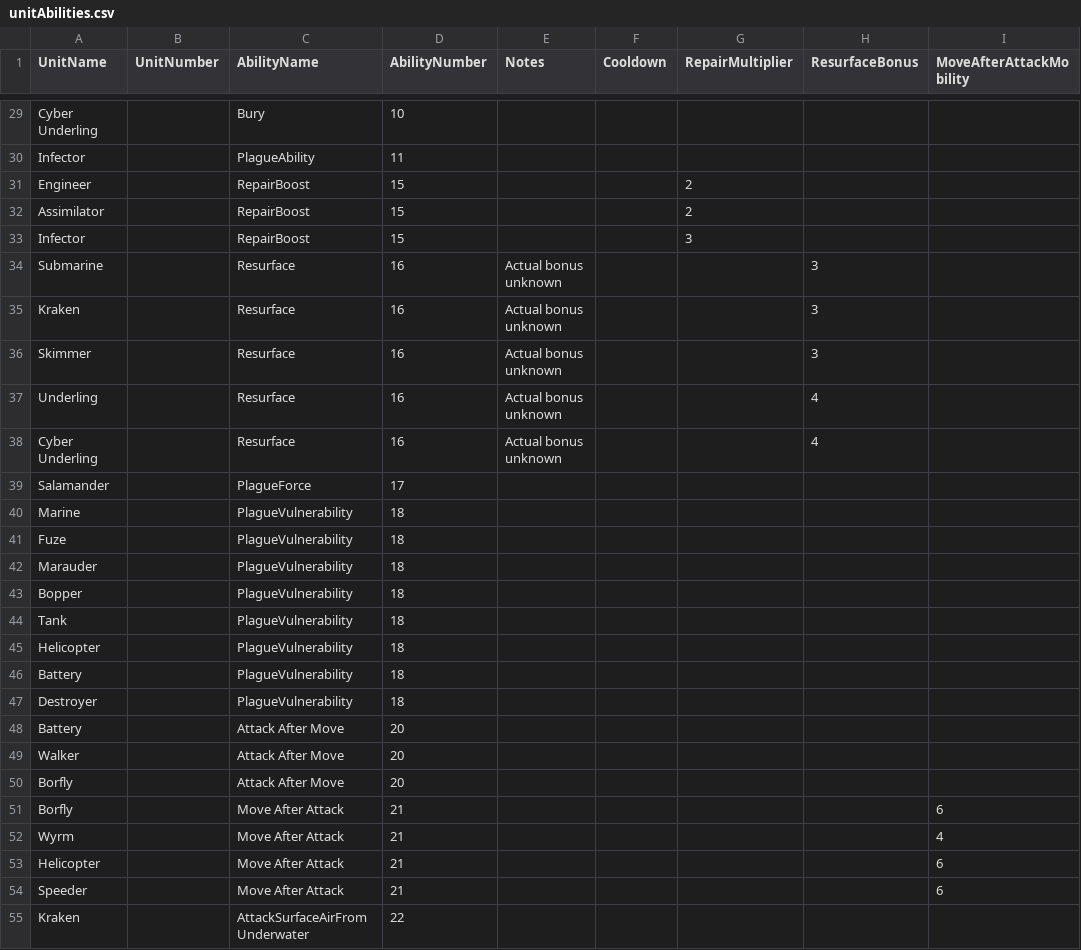
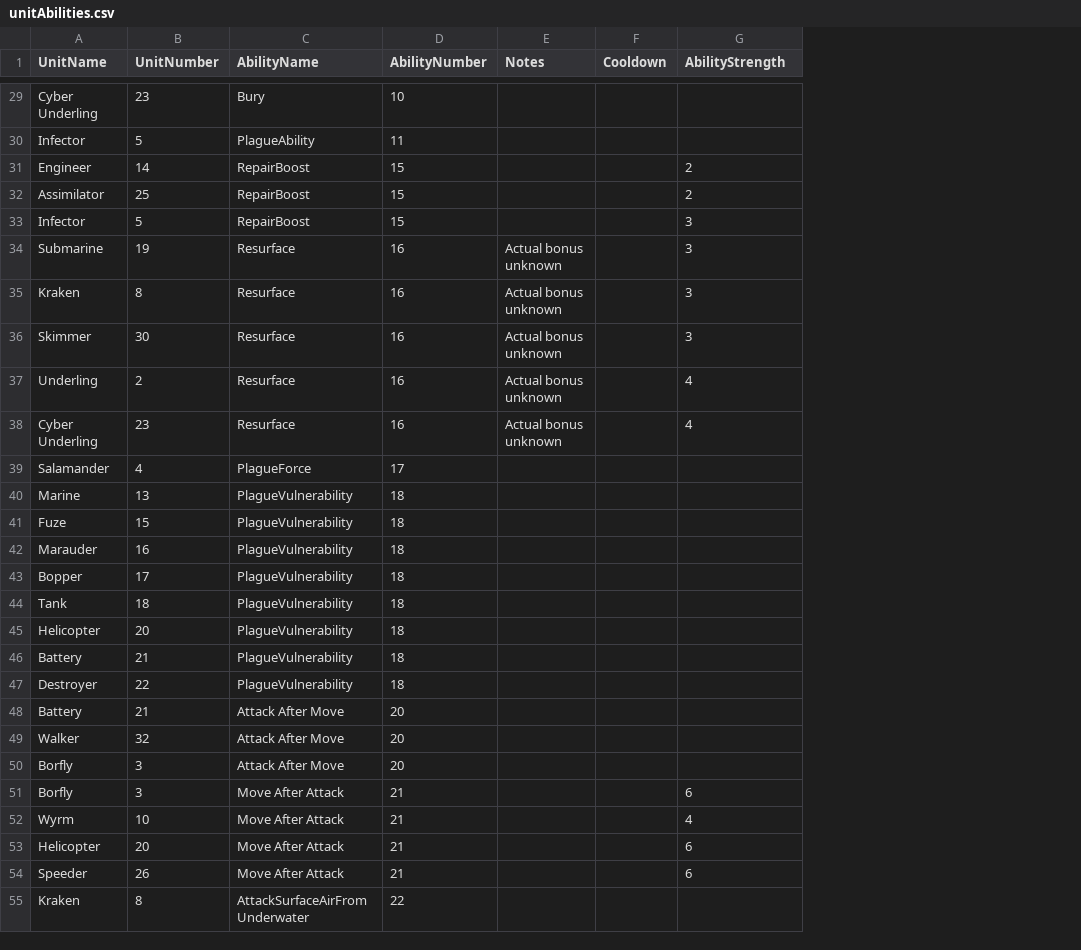
Before and after one commit to nathantonkinson/nathans_game_players, a CSV file: UniWar/gameData/unitAbilities.csv, drawn as a sheet; only a part is shown, gaps mark what is left out; removed rows and columns are numbered as before the commit, all else as after; the diff covers the shown part only; the diff names each change by its address in the sheet, - before the commit and + after, or states it on an @@ line.

```diff
--- a/UniWar/gameData/unitAbilities.csv
+++ b/UniWar/gameData/unitAbilities.csv
-column G (RepairMultiplier), rows 31-33: 2 | 2 | 3
-column I (MoveAfterAttackMobility), rows 51-54: 6 | 4 | 6 | 6
-G1: ResurfaceBonus
+G1: AbilityStrength
-B29 (UnitNumber): (empty)
+B29 (UnitNumber): 23
-B30 (UnitNumber): (empty)
+B30 (UnitNumber): 5
-B31 (UnitNumber): (empty)
+B31 (UnitNumber): 14
-G31:G32 (AbilityStrength): (empty)
+G31:G32 (AbilityStrength): 2
-B32 (UnitNumber): (empty)
+B32 (UnitNumber): 25
-B33 (UnitNumber): (empty)
+B33 (UnitNumber): 5
-G33 (AbilityStrength): (empty)
+G33 (AbilityStrength): 3
-B34 (UnitNumber): (empty)
+B34 (UnitNumber): 19
-B35 (UnitNumber): (empty)
+B35 (UnitNumber): 8
-B36 (UnitNumber): (empty)
+B36 (UnitNumber): 30
-B37 (UnitNumber): (empty)
+B37 (UnitNumber): 2
-B38 (UnitNumber): (empty)
+B38 (UnitNumber): 23
-B39 (UnitNumber): (empty)
+B39 (UnitNumber): 4
-B40 (UnitNumber): (empty)
+B40 (UnitNumber): 13
-B41 (UnitNumber): (empty)
+B41 (UnitNumber): 15
-B42 (UnitNumber): (empty)
+B42 (UnitNumber): 16
-B43 (UnitNumber): (empty)
+B43 (UnitNumber): 17
-B44 (UnitNumber): (empty)
+B44 (UnitNumber): 18
-B45 (UnitNumber): (empty)
+B45 (UnitNumber): 20
-B46 (UnitNumber): (empty)
+B46 (UnitNumber): 21
-B47 (UnitNumber): (empty)
+B47 (UnitNumber): 22
-B48 (UnitNumber): (empty)
+B48 (UnitNumber): 21
-B49 (UnitNumber): (empty)
+B49 (UnitNumber): 32
-B50:B51 (UnitNumber): (empty)
+B50:B51 (UnitNumber): 3
-G51 (AbilityStrength): (empty)
+G51 (AbilityStrength): 6
-B52 (UnitNumber): (empty)
+B52 (UnitNumber): 10
-G52 (AbilityStrength): (empty)
+G52 (AbilityStrength): 4
-B53 (UnitNumber): (empty)
+B53 (UnitNumber): 20
-G53:G54 (AbilityStrength): (empty)
+G53:G54 (AbilityStrength): 6
-B54 (UnitNumber): (empty)
+B54 (UnitNumber): 26
-B55 (UnitNumber): (empty)
+B55 (UnitNumber): 8
```
Also changed, not shown: 34 edited cells elsewhere in this file, UniWar/gameData/abilities.csv, UniWar/gameData/unitTerrains.csv, 18 other files.
